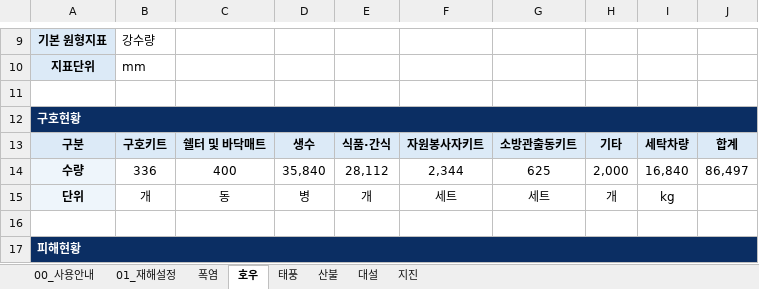
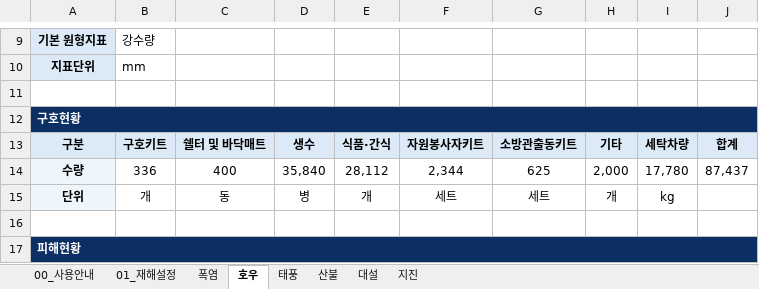
Before and after one commit to kyusik79/hopebridge-disastermap, an Excel workbook: data/재난현장지도_표준화_데이터.xlsx, sheet 호우, drawn as a sheet; only a part is shown, gaps mark what is left out; values as stored, in another font and other column widths than the file's, no borders; the diff names each change by its address in the sheet, - before the commit and + after, or states it on an @@ line.

Commit message:
Update disaster map Excel data

```diff
--- a/data/재난현장지도_표준화_데이터.xlsx (sheet 호우)
+++ b/data/재난현장지도_표준화_데이터.xlsx (sheet 호우)
-I14: 16,840
+I14: 17,780
-J14: 86,497
+J14: 87,437
```
